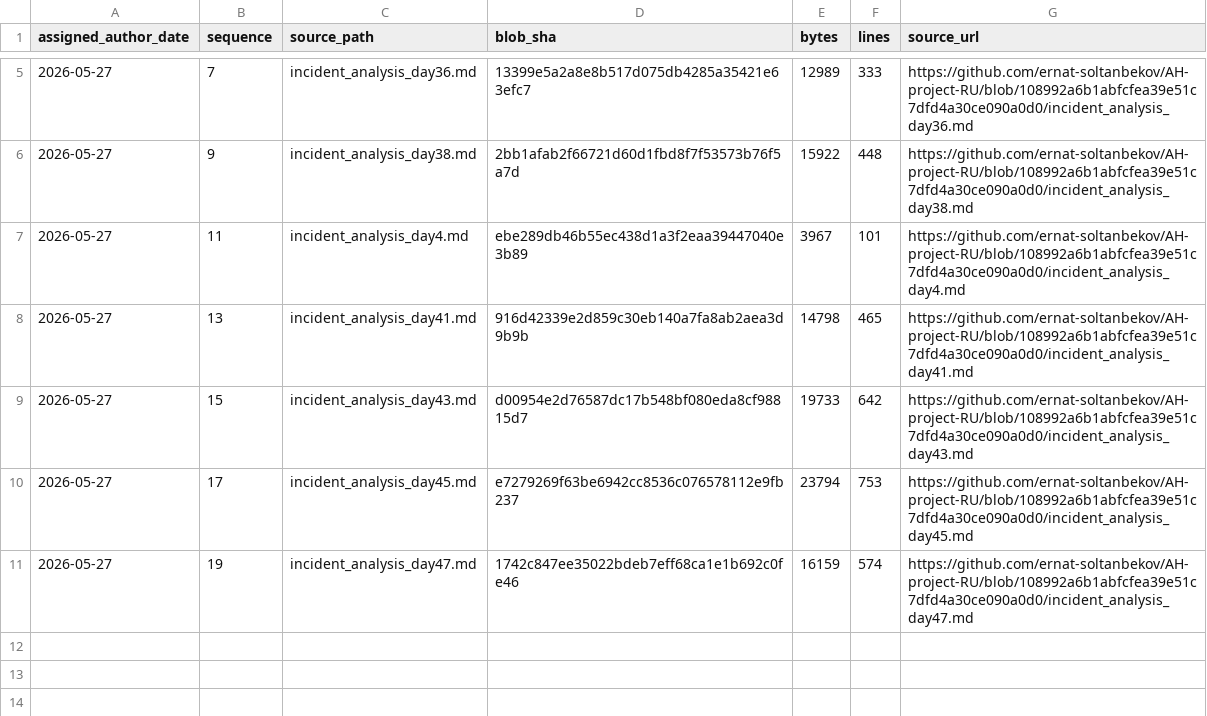
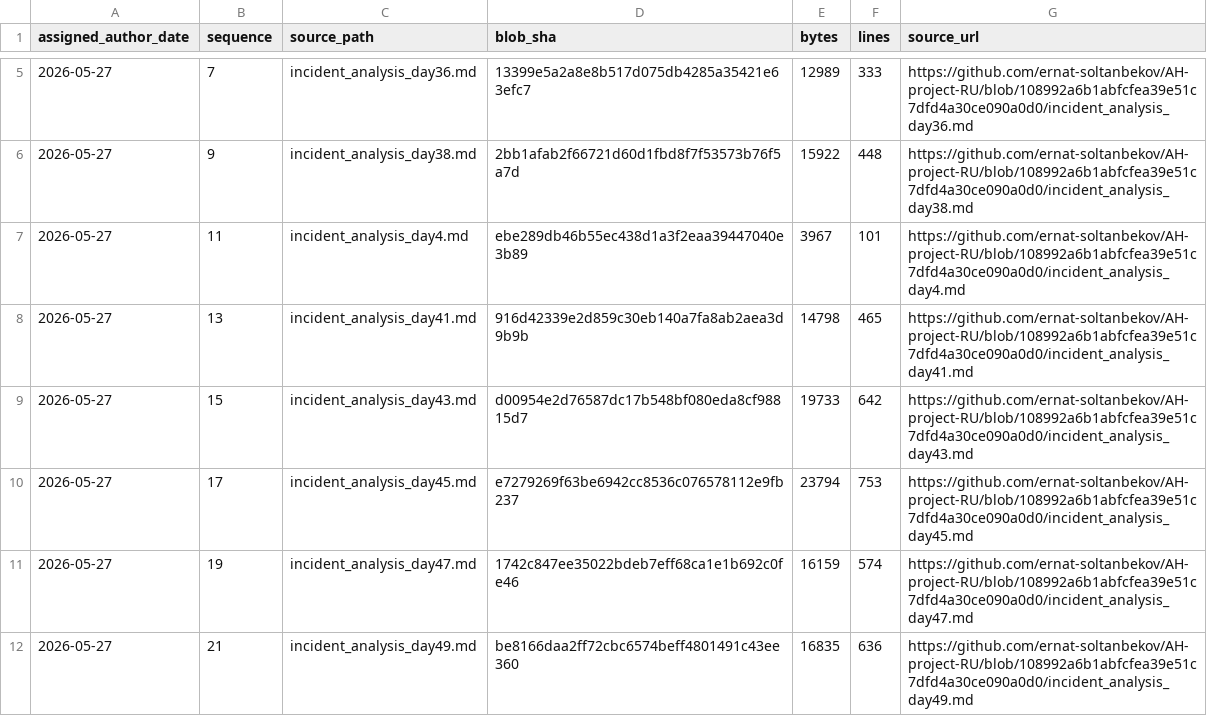
Before and after one commit to GhostOfAstana/AH-project-RU, a TSV file: source-catalog-2026-09-30/daily/2026-05-27.tsv, drawn as a sheet; only a part is shown, gaps mark what is left out; the diff names each change by its address in the sheet, - before the commit and + after, or states it on an @@ line.

Commit message:
catalog: add source metadata for 2026-05-27 #21 (backfill generated 2026-09-30)

```diff
--- a/source-catalog-2026-09-30/daily/2026-05-27.tsv
+++ b/source-catalog-2026-09-30/daily/2026-05-27.tsv
+row 12: 2026-05-27 | 21 | incident_analysis_day49.md | be8166daa2ff72cbc6574beff4801491c43ee360 | 16835 | 636 | https://github.com/ernat-soltanbekov/AH-project-RU/blob/108992a6b1abfcfea39e51c7dfd4a30ce090a0d0/incident_analysis_day49.md
```
